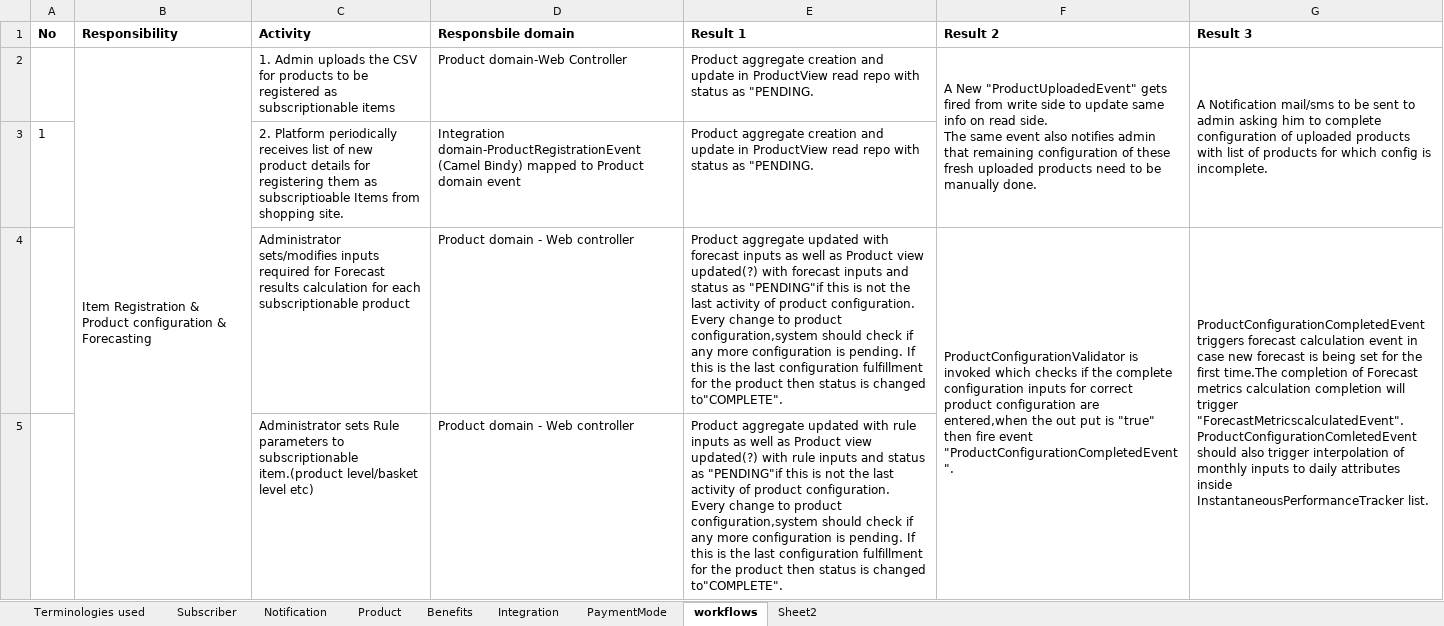
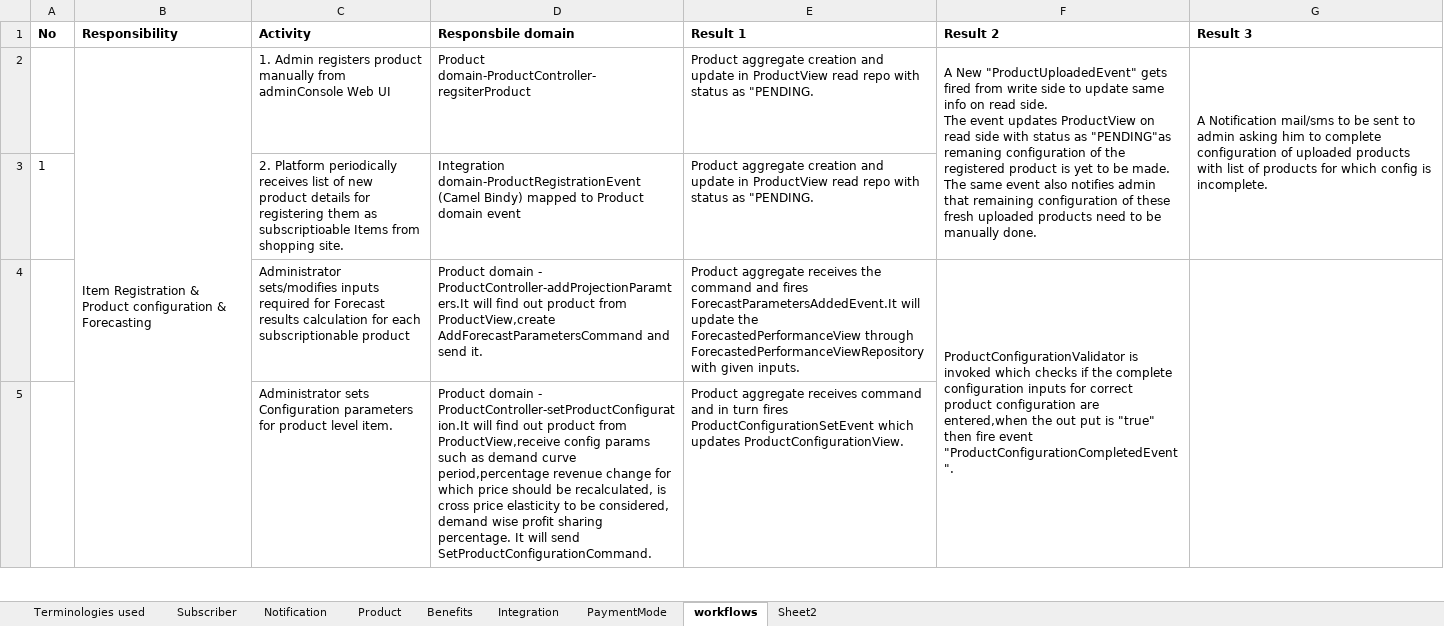
Before and after one commit to soukhyak26/MegaProject, an Excel workbook: documentation/requirements/SubscriptionRequirements_v0.003.xlsx, sheet workflows, drawn as a sheet; only a part is shown; values as stored, in another font and other column widths than the file's, no borders; removed rows and columns are numbered as before the commit, all else as after; ↵ is a line break in a cell; the diff covers the shown part only; the diff names each change by its address in the sheet, - before the commit and + after, or states it on an @@ line.

Commit message:
Updated workflows in requirements sheet and accordingly corrected few class names and their attributes

```diff
--- a/documentation/requirements/SubscriptionRequirements_v0.003.xlsx (sheet workflows)
+++ b/documentation/requirements/SubscriptionRequirements_v0.003.xlsx (sheet workflows)
-C2 (Activity): 1. Admin uploads the CSV for products to be registered as subscriptionable items
+C2 (Activity): 1. Admin registers product manually from adminConsole Web UI
-D2 (Responsbile domain): Product domain-Web Controller
+D2 (Responsbile domain): Product domain-ProductController-regsiterProduct
-F2 (Result 2): …side. ↵ The same event…
+F2 (Result 2): …side. ↵ The event updates ProductView on read side with status as "PENDING"as remaning configuration of the registered product is yet to be made. ↵ The same event…
-D4 (Responsbile domain): …domain - Web controller
+D4 (Responsbile domain): …domain - ProductController-addProjectionParamters.It will find out product from ProductView,create AddForecastParametersCommand and send it.
-E4 (Result 1): Product aggregate updated with forecast inputs as well as Product view updated(?) with forecast inputs and status as "PENDING"if this is not the last activity of product configuration. ↵ Every change to product configuration,system should check if any more configuration is pending. If this is the last configuration fulfillment for the product then status is changed to"COMPLETE".
+E4 (Result 1): Product aggregate receives the command and fires ForecastParametersAddedEvent.It will update the ForecastedPerformanceView through ForecastedPerformanceViewRepository with given inputs.
-G4 (Result 3): ProductConfigurationCompletedEvent triggers forecast calculation event in case new forecast is being set for the first time.The completion of Forecast metrics calculation completion will trigger "ForecastMetricscalculatedEvent". ↵ ProductConfigurationComletedEvent should also trigger interpolation of monthly inputs to daily attributes inside InstantaneousPerformanceTracker list.
+G4 (Result 3): (empty)
-row 5:  |  | Administrator sets Rule parameters to subscriptionable item.(product level/basket level etc) | Product domain - Web controller | Product aggregate updated with rule inputs as well as Product view updated(?) with rule inputs and status as "PENDING"if this is not the last activity of product configuration. ↵ Every change to product configuration,system should check if any more configuration is pending. If this is the last configuration fulfillment for the product then status is changed to"COMPLETE".
+row 5:  |  | Administrator sets Configuration parameters for product level item. | Product domain - ProductController-setProductConfiguration.It will find out product from ProductView,receive config params such as demand curve period,percentage revenue change for which price should be recalculated, is cross price elasticity to be considered, demand wise profit sharing percentage. It will send SetProductConfigurationCommand. | Product aggregate receives command and in turn fires ProductConfigurationSetEvent which updates ProductConfigurationView.
```
Also changed, not shown: 1 added row and 1 edited cell elsewhere in this sheet, 1 other file.
